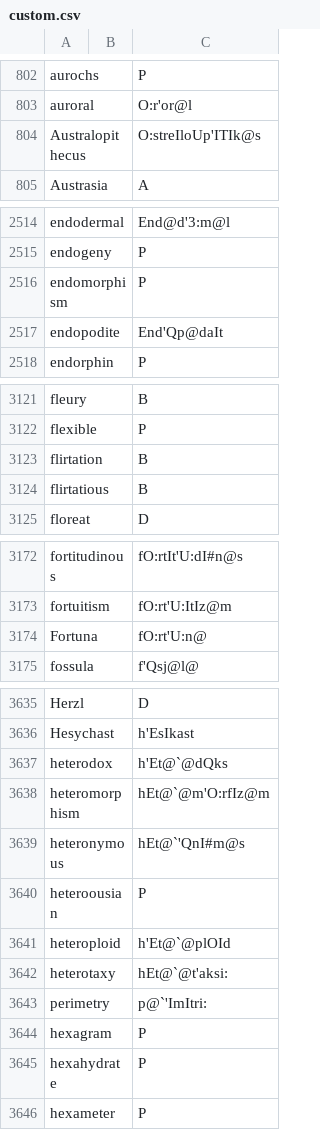
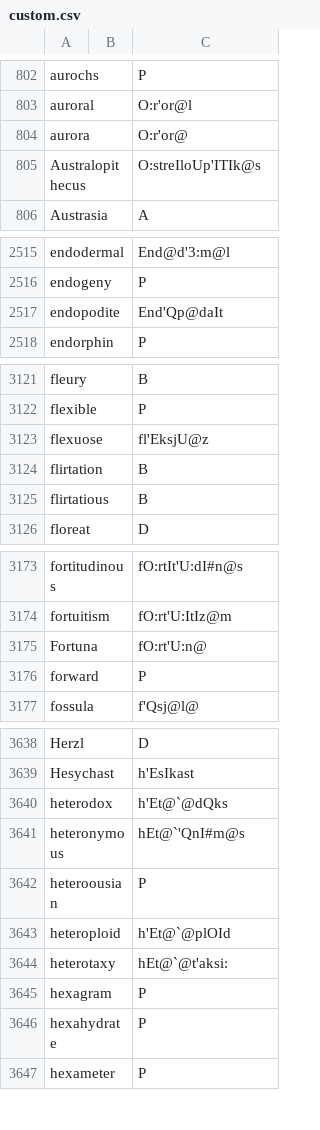
Before and after one commit to ChristianSi/lytspel, a CSV file: data/custom.csv, drawn as a sheet; only a part is shown, gaps mark what is left out; the diff covers the shown part only.

Commit message:
Add custom entries

```diff
--- a/data/custom.csv
+++ b/data/custom.csv
@@ -803,2 +803,3 @@ aurochs,,P
 auroral,,O:r'or@l
+aurora,,O:r'or@
 Australopithecus,,O:streIloUp'ITIk@s
@@ -2515,3 +2516,2 @@ endodermal,,End@d'3:m@l
 endogeny,,P
-endomorphism,,P
 endopodite,,End'Qp@daIt
@@ -3122,2 +3122,3 @@ fleury,,B
 flexible,,P
+flexuose,,fl'EksjU@z
 flirtation,,B
@@ -3174,2 +3175,3 @@ fortuitism,,fO:rt'U:ItIz@m
 Fortuna,,fO:rt'U:n@
+forward,,P
 fossula,,f'Qsj@l@
@@ -3637,3 +3640,2 @@ Hesychast,,h'EsIkast
 heterodox,,h'Et@`@dQks
-heteromorphism,,hEt@`@m'O:rfIz@m
 heteronymous,,hEt@`'QnI#m@s
@@ -3642,3 +3644,2 @@ heteroploid,,h'Et@`@plOId
 heterotaxy,,hEt@`@t'aksi:
-perimetry,,p@`'ImItri:
 hexagram,,P
```
Also changed, not shown: 2 added rows and 1 removed row elsewhere in this file, data/compounds-manual.csv, data/pre-stressed-vowel.csv.
